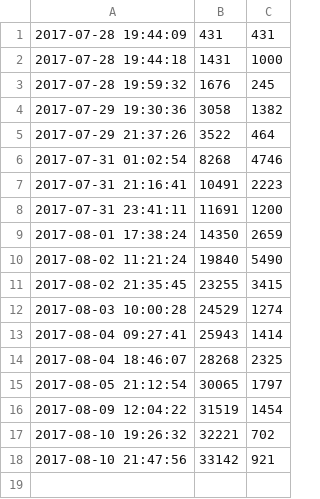
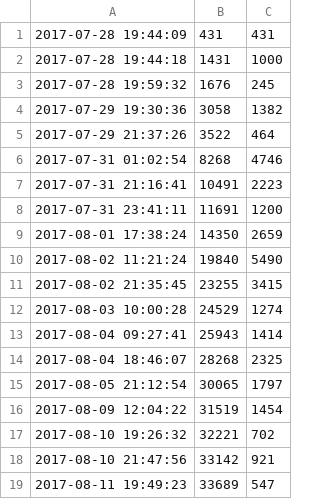
Before and after one commit to ajs-voices/once-upon-a-dream, a CSV file: word-count.csv, drawn as a sheet; the diff names each change by its address in the sheet, - before the commit and + after, or states it on an @@ line.

```diff
--- a/word-count.csv
+++ b/word-count.csv
+row 19: 2017-08-11 19:49:23 | 33689 | 547
```
Also changed, not shown: 2 other files.
